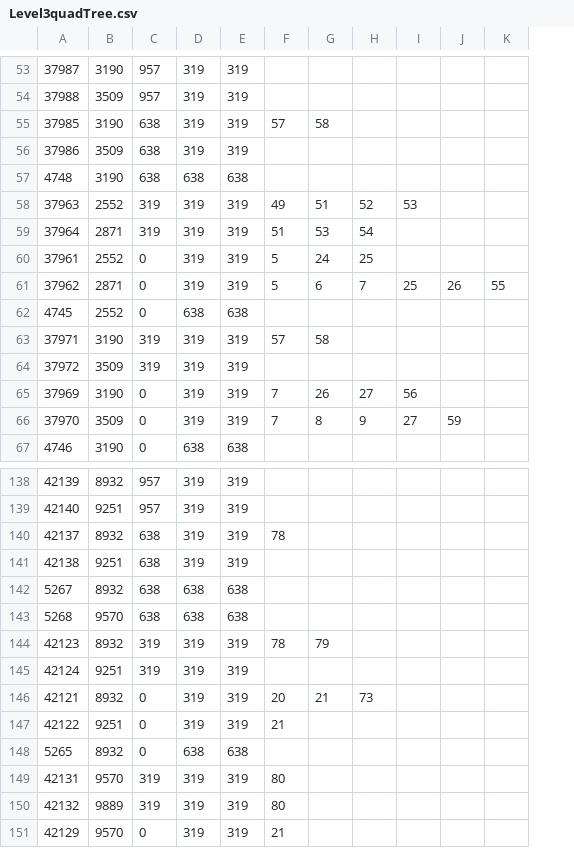
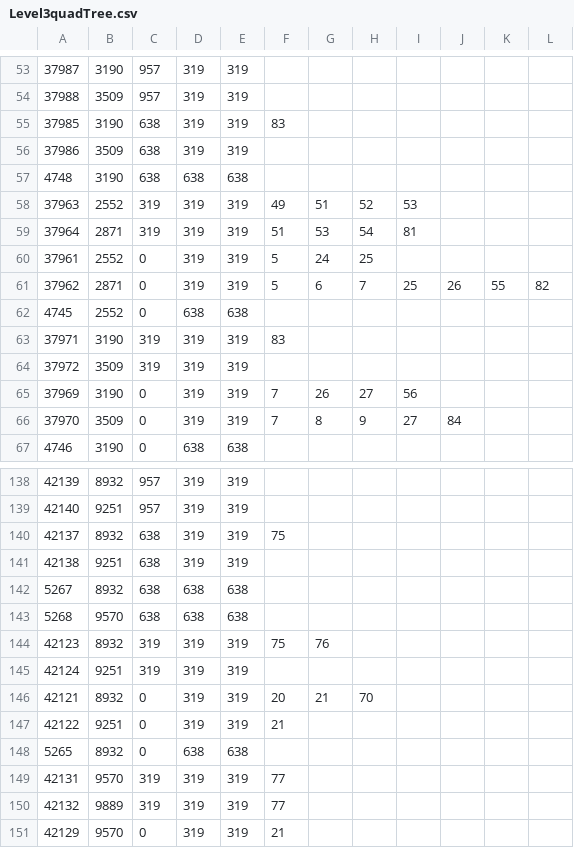
Before and after one commit to doanhtdpl/game-con-tra, a CSV file: Resource/File/Map/Level3quadTree.csv, drawn as a sheet; only a part is shown, gaps mark what is left out; addresses are those after the commit; the diff covers the shown part only; the diff names each change by its address in the sheet, - before the commit and + after, or states it on an @@ line.

```diff
--- a/Resource/File/Map/Level3quadTree.csv
+++ b/Resource/File/Map/Level3quadTree.csv
+column K, row 61: 55
-F55: 57
+F55: 83
-G55: 58
+G55: (empty)
-I59: (empty)
+I59: 81
-L61: 55
+L61: 82
-F63: 57
+F63: 83
-G63: 58
+G63: (empty)
-J66: 59
+J66: 84
-F140: 78
+F140: 75
-F144: 78
+F144: 75
-G144: 79
+G144: 76
-H146: 73
+H146: 70
-F149:F150: 80
+F149:F150: 77
```
Also changed, not shown: 47 edited cells elsewhere in this file, Resource/File/Map/Level3.csv, Resource/File/Object/Bullet/BulletPath.csv, 14 other files.
